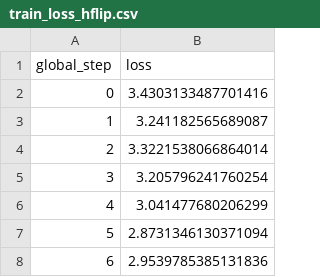
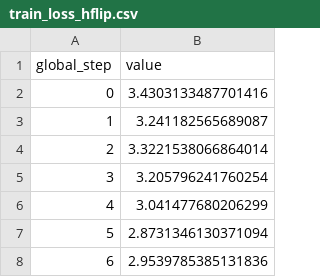
Before and after one commit to kurt-stolle/tue-cityscapes-segmentation, a CSV file: paper/data/augment/train_loss_hflip.csv, drawn as a sheet; only a part is shown.

```diff
--- a/paper/data/augment/train_loss_hflip.csv
+++ b/paper/data/augment/train_loss_hflip.csv
@@ -1,2 +1,2 @@
-global_step,loss
+global_step,value
 0,3.4303133487701416
```
Also changed, not shown: paper/data/augment/val_loss_hflip.csv, 20 other files.
